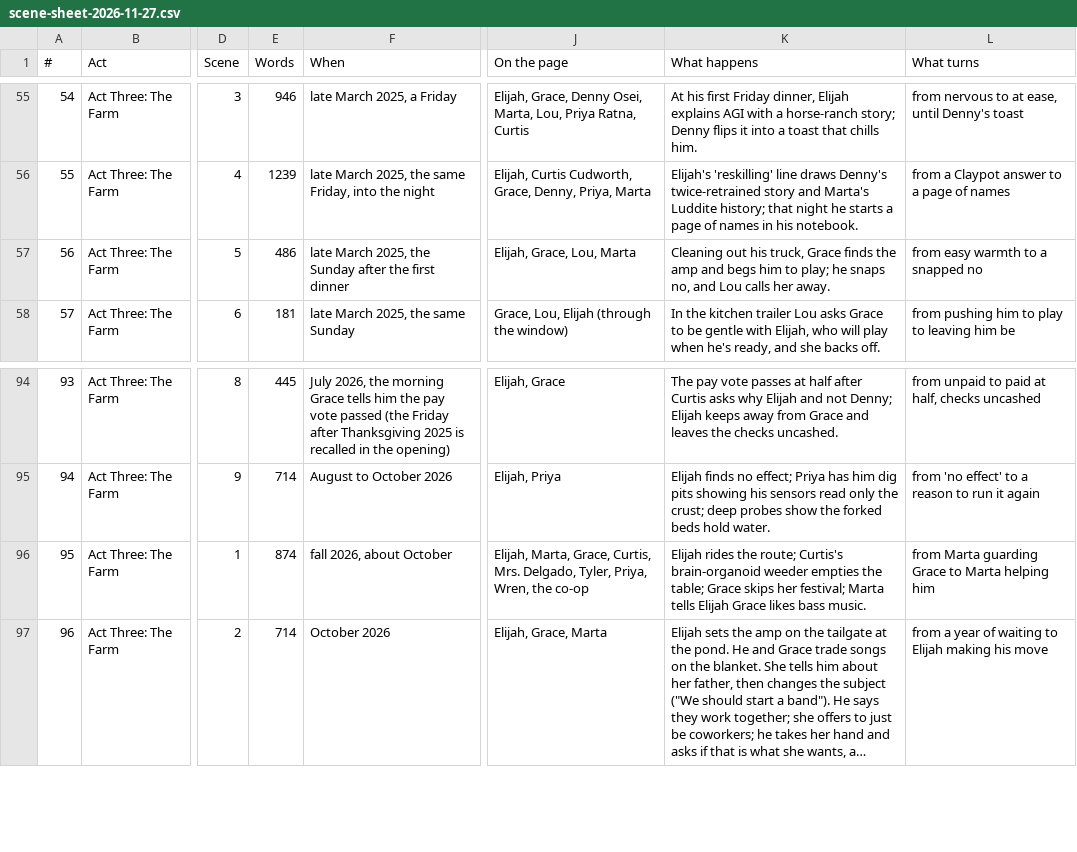
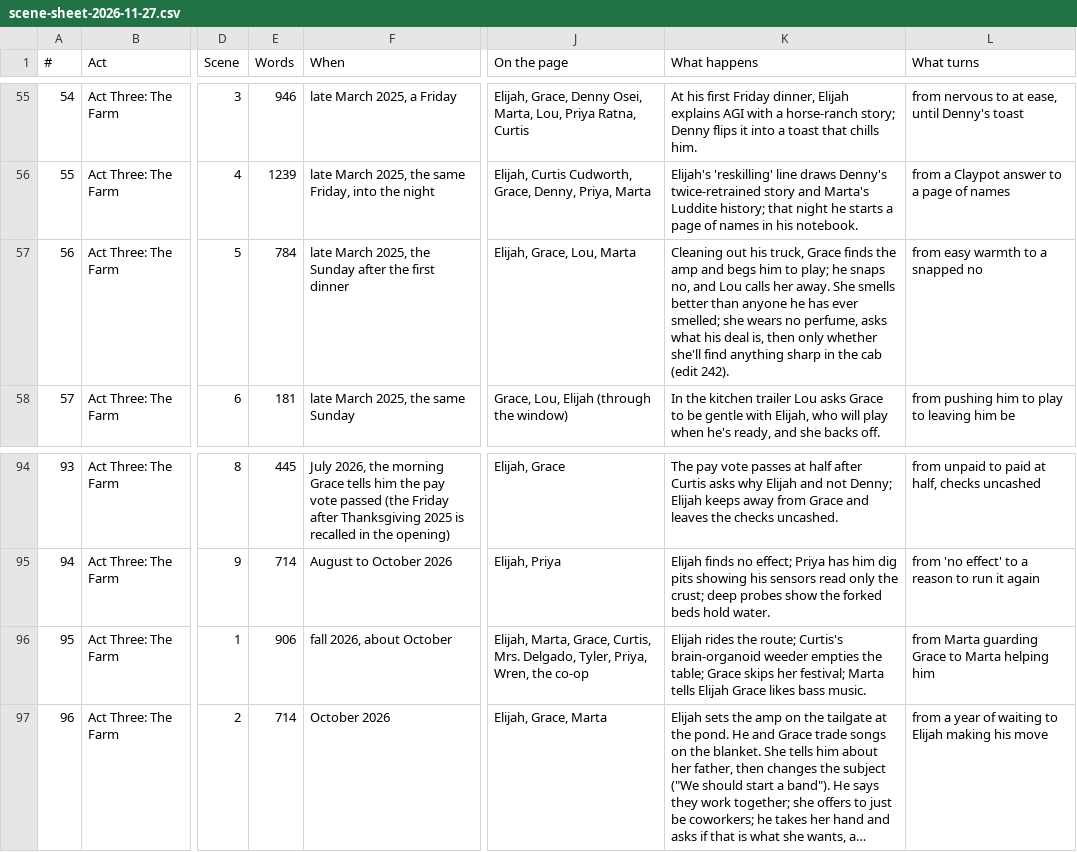
Before and after one commit to ctavolazzi/survivingthesingularity, a CSV file: manuscript/novel/scene-sheet-2026-11-27.csv, drawn as a sheet; only a part is shown, gaps mark what is left out; long unchanged cells end in …; the diff names each change by its address in the sheet, - before the commit and + after, or states it on an @@ line.

```diff
--- a/manuscript/novel/scene-sheet-2026-11-27.csv
+++ b/manuscript/novel/scene-sheet-2026-11-27.csv
-E57 (Words): 486
+E57 (Words): 784
-K57 (What happens): …her away.
+K57 (What happens): …her away. She smells better than anyone he has ever smelled; she wears no perfume, asks what his deal is, then only whether she'll find anything sharp in the cab (edit 242).
-E96 (Words): 874
+E96 (Words): 906
```
Also changed, not shown: manuscript/novel/conversation-lines-2026-11-27.csv, manuscript/novel/conversation-pairs-2026-11-27.csv, 10 other files.
